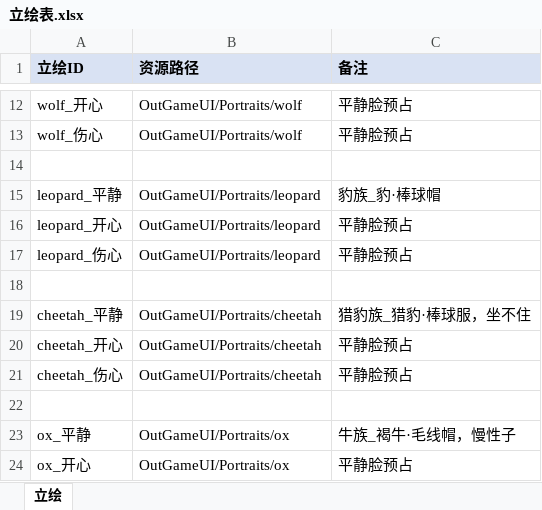
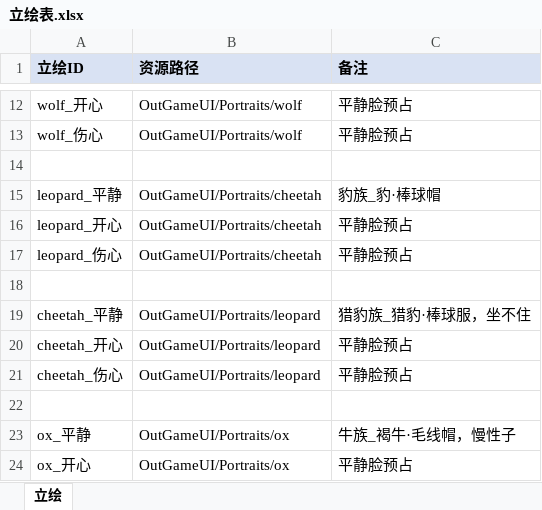
Before and after one commit to CsOHQAQ/2026MasterHouse, an Excel workbook: Excel/立绘表.xlsx, sheet 立绘, drawn as a sheet; only a part is shown, gaps mark what is left out; values as stored, in another font and other column widths than the file's, no borders; the diff names each change by its address in the sheet, - before the commit and + after, or states it on an @@ line.

```diff
--- a/Excel/立绘表.xlsx (sheet 立绘)
+++ b/Excel/立绘表.xlsx (sheet 立绘)
-B15:B17 (资源路径): OutGameUI/Portraits/leopard
+B15:B17 (资源路径): OutGameUI/Portraits/cheetah
-B19:B21 (资源路径): OutGameUI/Portraits/cheetah
+B19:B21 (资源路径): OutGameUI/Portraits/leopard
```
Also changed, not shown: Excel/访客种族表.xlsx, 11 other files.
